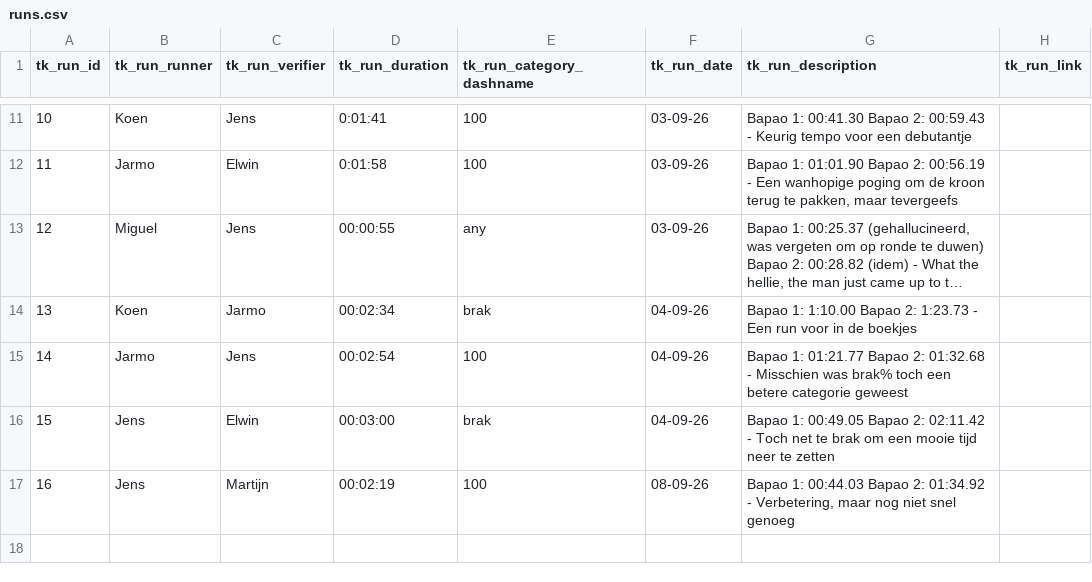
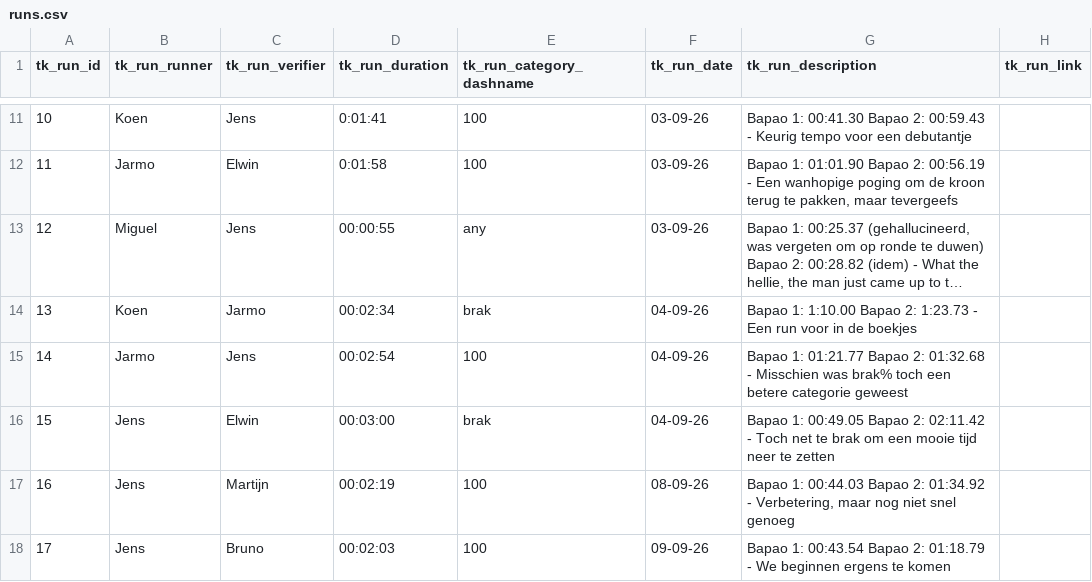
Before and after one commit to WillSmiff/bakpauw, a CSV file: csv/runs.csv, drawn as a sheet; only a part is shown, gaps mark what is left out; long unchanged cells end in …; the diff names each change by its address in the sheet, - before the commit and + after, or states it on an @@ line.

```diff
--- a/csv/runs.csv
+++ b/csv/runs.csv
+row 18: 17 | Jens | Bruno | 00:02:03 | 100 | 09-09-26 | Bapao 1: 00:43.54 Bapao 2: 01:18.79 - We beginnen ergens te komen
```
Also changed, not shown: 6 other files.
